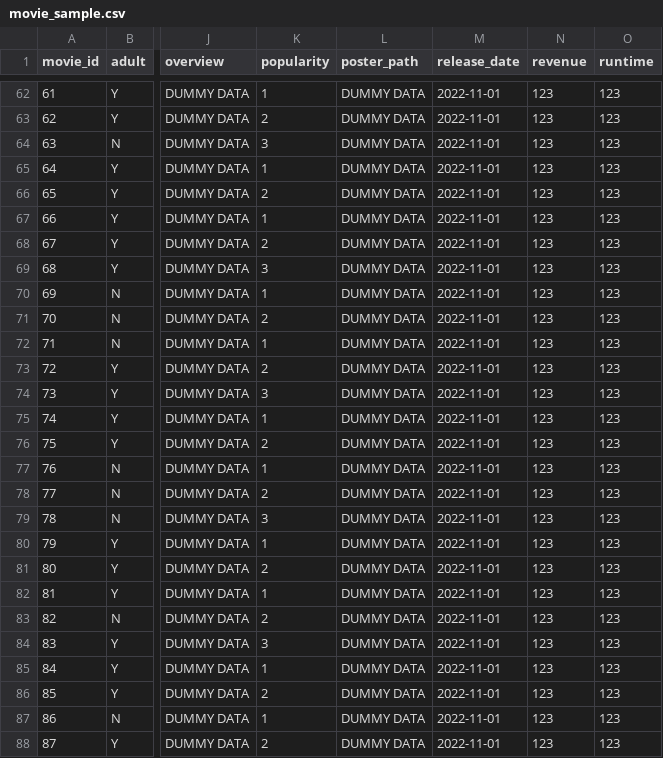
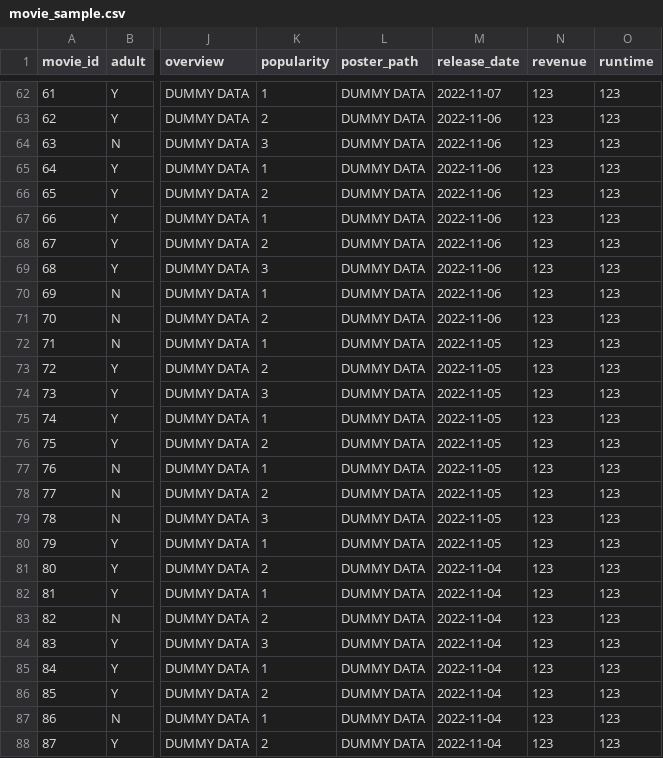
Before and after one commit to kwang-sub/movie, a CSV file: movie/src/main/resources/static/sql/movie_sample.csv, drawn as a sheet; only a part is shown, gaps mark what is left out; the diff covers the shown part only; the diff names each change by its address in the sheet, - before the commit and + after, or states it on an @@ line.

```diff
--- a/movie/src/main/resources/static/sql/movie_sample.csv
+++ b/movie/src/main/resources/static/sql/movie_sample.csv
-M62 (release_date): 2022-11-01
+M62 (release_date): 2022-11-07
-M63:M71 (release_date): 2022-11-01
+M63:M71 (release_date): 2022-11-06
-M72:M80 (release_date): 2022-11-01
+M72:M80 (release_date): 2022-11-05
-M81:M88 (release_date): 2022-11-01
+M81:M88 (release_date): 2022-11-04
```
Also changed, not shown: 40 edited cells elsewhere in this file, 15 other files.
